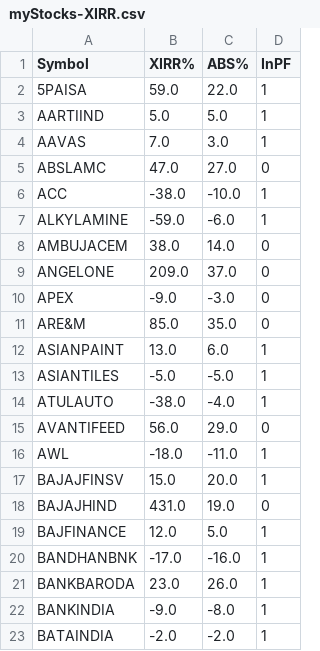
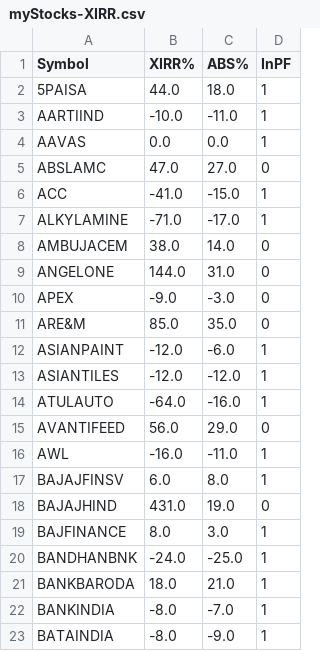
Before and after one commit to ankit-rathi/Quantvesting_v1, a CSV file: data/myStocks-XIRR.csv, drawn as a sheet; only a part is shown; the diff covers the shown part only.

```diff
--- a/data/myStocks-XIRR.csv
+++ b/data/myStocks-XIRR.csv
@@ -1,23 +1,23 @@
 Symbol,XIRR%,ABS%,InPF
-5PAISA,59.0,22.0,1
-AARTIIND,5.0,5.0,1
-AAVAS,7.0,3.0,1
+5PAISA,44.0,18.0,1
+AARTIIND,-10.0,-11.0,1
+AAVAS,0.0,0.0,1
 ABSLAMC,47.0,27.0,0
-ACC,-38.0,-10.0,1
-ALKYLAMINE,-59.0,-6.0,1
+ACC,-41.0,-15.0,1
+ALKYLAMINE,-71.0,-17.0,1
 AMBUJACEM,38.0,14.0,0
-ANGELONE,209.0,37.0,0
+ANGELONE,144.0,31.0,0
 APEX,-9.0,-3.0,0
 ARE&M,85.0,35.0,0
-ASIANPAINT,13.0,6.0,1
-ASIANTILES,-5.0,-5.0,1
-ATULAUTO,-38.0,-4.0,1
+ASIANPAINT,-12.0,-6.0,1
+ASIANTILES,-12.0,-12.0,1
+ATULAUTO,-64.0,-16.0,1
 AVANTIFEED,56.0,29.0,0
-AWL,-18.0,-11.0,1
-BAJAJFINSV,15.0,20.0,1
+AWL,-16.0,-11.0,1
+BAJAJFINSV,6.0,8.0,1
 BAJAJHIND,431.0,19.0,0
-BAJFINANCE,12.0,5.0,1
-BANDHANBNK,-17.0,-16.0,1
-BANKBARODA,23.0,26.0,1
-BANKINDIA,-9.0,-8.0,1
-BATAINDIA,-2.0,-2.0,1
+BAJFINANCE,8.0,3.0,1
+BANDHANBNK,-24.0,-25.0,1
+BANKBARODA,18.0,21.0,1
+BANKINDIA,-8.0,-7.0,1
+BATAINDIA,-8.0,-9.0,1
```
Also changed, not shown: 1 added row and 135 edited cells elsewhere in this file, data/myProspectsScrips.csv.
